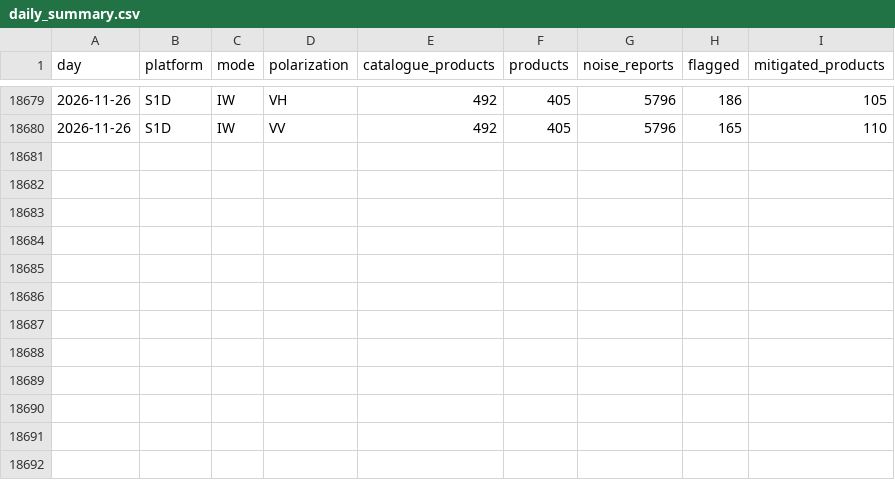
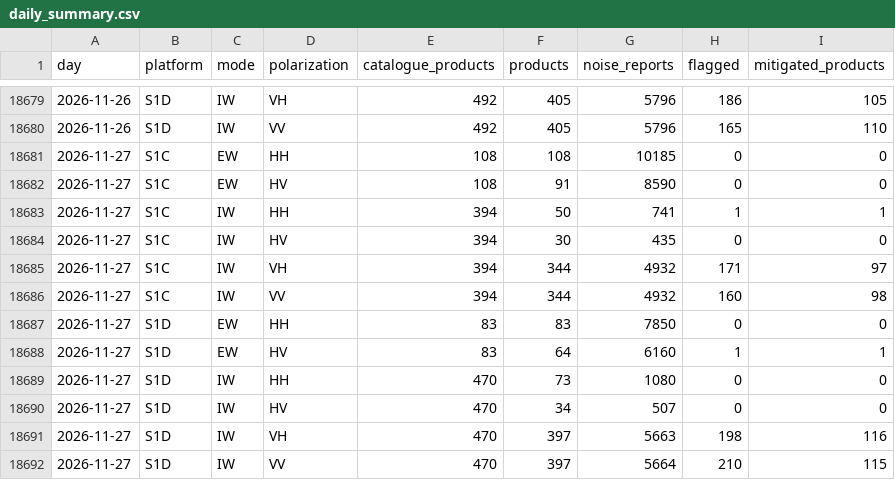
Before and after one commit to egagli/s1-rfi-inventory, a CSV file: data/daily_summary.csv, drawn as a sheet; only a part is shown, gaps mark what is left out; the diff names each change by its address in the sheet, - before the commit and + after, or states it on an @@ line.

```diff
--- a/data/daily_summary.csv
+++ b/data/daily_summary.csv
+row 18681: 2026-11-27 | S1C | EW | HH | 108 | 108 | 10185 | 0 | 0
+row 18682: 2026-11-27 | S1C | EW | HV | 108 | 91 | 8590 | 0 | 0
+row 18683: 2026-11-27 | S1C | IW | HH | 394 | 50 | 741 | 1 | 1
+row 18684: 2026-11-27 | S1C | IW | HV | 394 | 30 | 435 | 0 | 0
+row 18685: 2026-11-27 | S1C | IW | VH | 394 | 344 | 4932 | 171 | 97
+row 18686: 2026-11-27 | S1C | IW | VV | 394 | 344 | 4932 | 160 | 98
+row 18687: 2026-11-27 | S1D | EW | HH | 83 | 83 | 7850 | 0 | 0
+row 18688: 2026-11-27 | S1D | EW | HV | 83 | 64 | 6160 | 1 | 1
+row 18689: 2026-11-27 | S1D | IW | HH | 470 | 73 | 1080 | 0 | 0
+row 18690: 2026-11-27 | S1D | IW | HV | 470 | 34 | 507 | 0 | 0
+row 18691: 2026-11-27 | S1D | IW | VH | 470 | 397 | 5663 | 198 | 116
+row 18692: 2026-11-27 | S1D | IW | VV | 470 | 397 | 5664 | 210 | 115
```
